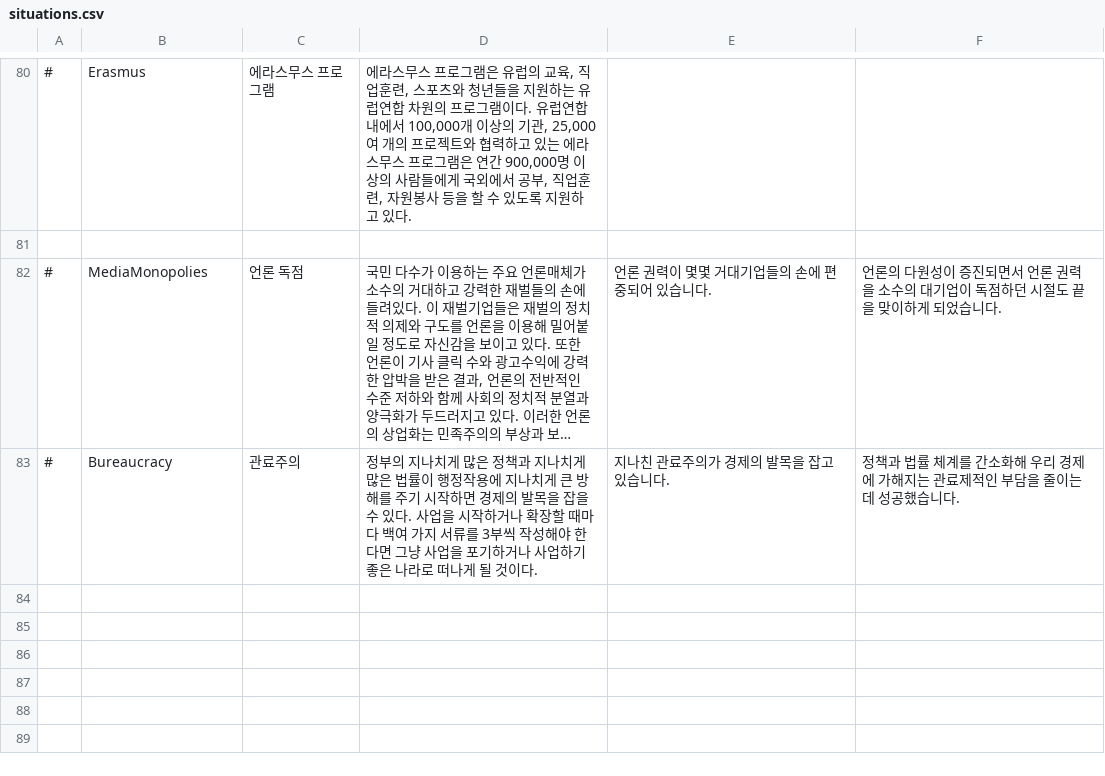
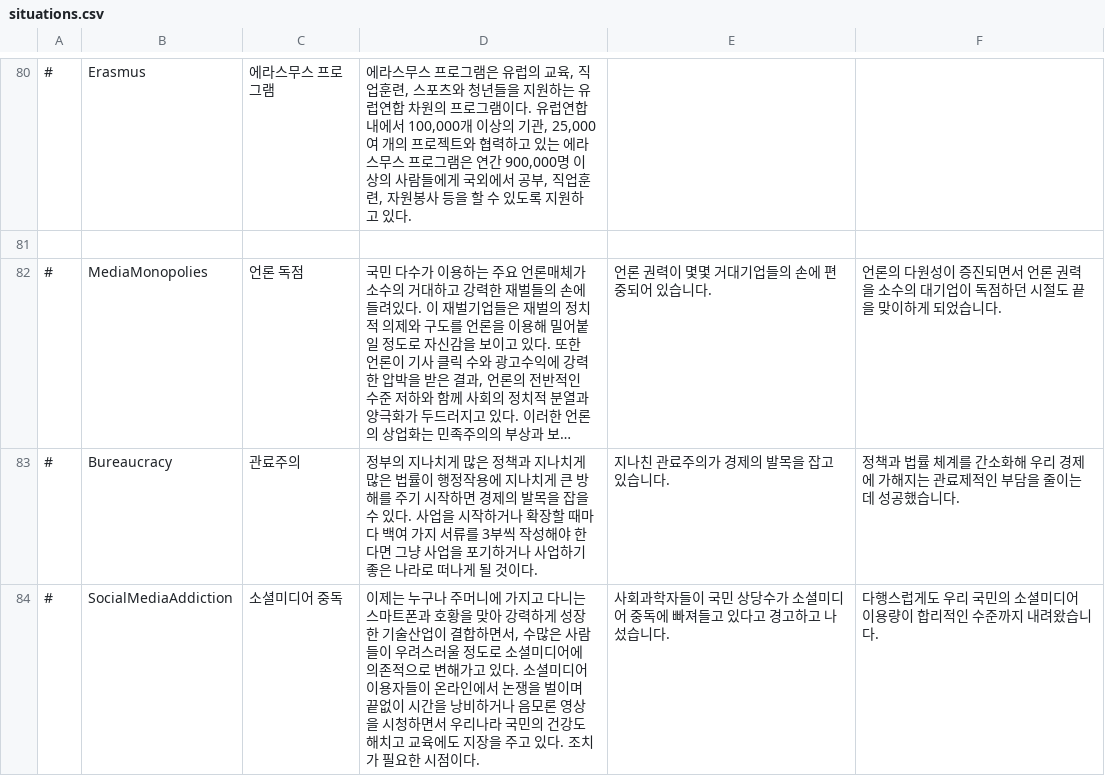
Before and after one commit to whiteforce4/Democracy4KoreanTranslation, a CSV file: Korean/situations.csv, drawn as a sheet; only a part is shown, gaps mark what is left out; long unchanged cells end in ….

```diff
--- a/Korean/situations.csv
+++ b/Korean/situations.csv
@@ -83 +83,2 @@
 #,Bureaucracy,관료주의,정부의 지나치게 많은 정책과 지나치게 많은 법률이 행정작용에 지나치게 큰 방해를 주기 시작하면 경제의 발목을 잡을 수 있다. 사업을 시작하거나 확장할 때마다 백여 가지 서류를 3부씩 작성해야 한다면 그냥 사업을 포기하거나 사업하기 좋은 나라로 떠나게 될 것이다.,지나친 관료주의가 경제의 발목을 잡고 있습니다.,정책과 법률 체계를 간소화해 우리 경제에 가해지는 관료제적인 부담을 줄이는 데 성공했습니다.
+#,SocialMediaAddiction,소셜미디어 중독,"이제는 누구나 주머니에 가지고 다니는 스마트폰과 호황을 맞아 강력하게 성장한 기술산업이 결합하면서, 수많은 사람들이 우려스러울 정도로 소셜미디어에 의존적으로 변해가고 있다. 소셜미디어 이용자들이 온라인에서 논쟁을 벌이며 끝없이 시간을 낭비하거나 음모론 영상을 시청하면서 우리나라 국민의 건강도 해치고 교육에도 지장을 주고 있다. 조치가 필요한 시점이다.",사회과학자들이 국민 상당수가 소셜미디어 중독에 빠져들고 있다고 경고하고 나섰습니다.,다행스럽게도 우리 국민의 소셜미디어 이용량이 합리적인 수준까지 내려왔습니다.
```
Also changed, not shown: Korean/policies.csv, Korean/quotes.csv, 3 other files.
